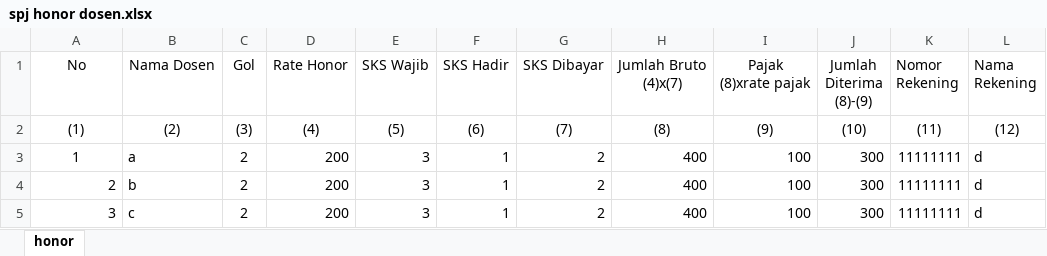
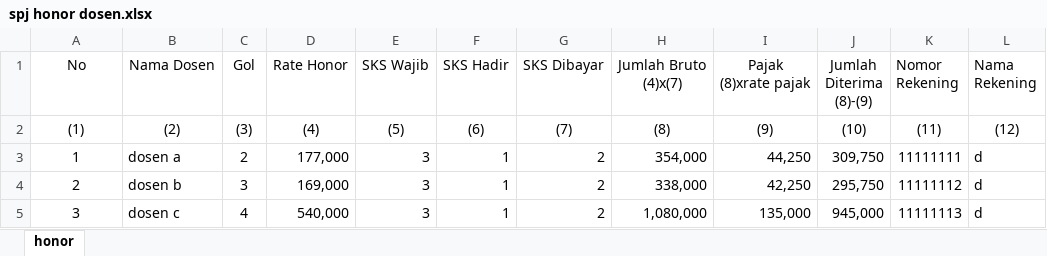
Before and after one commit to zabbarfalih/rpl-bau-2023, an Excel workbook: public/DataSPJ/spj honor dosen.xlsx, sheet honor, drawn as a sheet; values as stored, in another font and other column widths than the file's, no borders; the diff names each change by its address in the sheet, - before the commit and + after, or states it on an @@ line.

```diff
--- a/public/DataSPJ/spj honor dosen.xlsx (sheet honor)
+++ b/public/DataSPJ/spj honor dosen.xlsx (sheet honor)
-B3 (Nama Dosen): a
+B3 (Nama Dosen): dosen a
-D3 (Rate Honor): 200
+D3 (Rate Honor): 177,000
-H3 (Jumlah Bruto (4)x(7)): 400
+H3 (Jumlah Bruto (4)x(7)): 354,000
-I3 (Pajak (8)xrate pajak): 100
+I3 (Pajak (8)xrate pajak): 44,250
-J3 (Jumlah Diterima (8)-(9)): 300
+J3 (Jumlah Diterima (8)-(9)): 309,750
-A4:A5 alignment: right
+A4:A5 alignment: center
-B4 (Nama Dosen): b
+B4 (Nama Dosen): dosen b
-C4 (Gol): 2
+C4 (Gol): 3
-D4 (Rate Honor): 200
+D4 (Rate Honor): 169,000
-H4 (Jumlah Bruto (4)x(7)): 400
+H4 (Jumlah Bruto (4)x(7)): 338,000
-I4 (Pajak (8)xrate pajak): 100
+I4 (Pajak (8)xrate pajak): 42,250
-J4 (Jumlah Diterima (8)-(9)): 300
+J4 (Jumlah Diterima (8)-(9)): 295,750
-K4 (Nomor Rekening): 11111111
+K4 (Nomor Rekening): 11111112
-B5 (Nama Dosen): c
+B5 (Nama Dosen): dosen c
-C5 (Gol): 2
+C5 (Gol): 4
-D5 (Rate Honor): 200
+D5 (Rate Honor): 540,000
-H5 (Jumlah Bruto (4)x(7)): 400
+H5 (Jumlah Bruto (4)x(7)): 1,080,000
-I5 (Pajak (8)xrate pajak): 100
+I5 (Pajak (8)xrate pajak): 135,000
-J5 (Jumlah Diterima (8)-(9)): 300
+J5 (Jumlah Diterima (8)-(9)): 945,000
-K5 (Nomor Rekening): 11111111
+K5 (Nomor Rekening): 11111113
```
Also changed, not shown: public/DataSPJTr/template-spj translok (1).xlsx, 11 other files.
